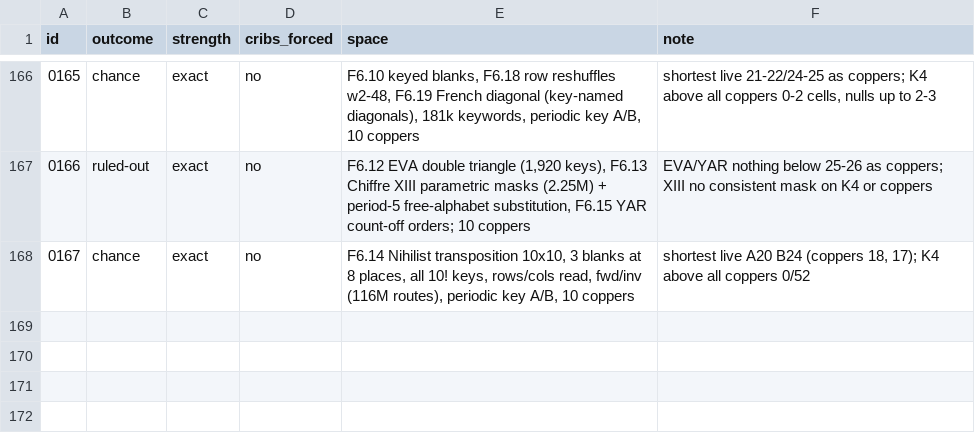
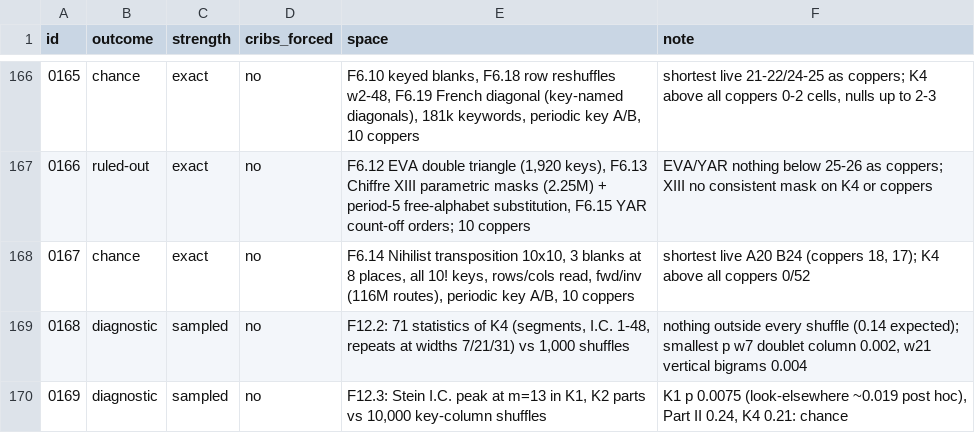
Before and after one commit to akaalias/k4, a TSV file: grades.tsv, drawn as a sheet; only a part is shown, gaps mark what is left out.

```diff
--- a/grades.tsv
+++ b/grades.tsv
@@ -168 +168,3 @@ id	outcome	strength	cribs_forced	space	note
 0167	chance	exact	no	F6.14 Nihilist transposition 10x10, 3 blanks at 8 places, all 10! keys, rows/cols read, fwd/inv (116M routes), periodic key A/B, 10 coppers	shortest live A20 B24 (coppers 18, 17); K4 above all coppers 0/52
+0168	diagnostic	sampled	no	F12.2: 71 statistics of K4 (segments, I.C. 1-48, repeats at widths 7/21/31) vs 1,000 shuffles	nothing outside every shuffle (0.14 expected); smallest p w7 doublet column 0.002, w21 vertical bigrams 0.004
+0169	diagnostic	sampled	no	F12.3: Stein I.C. peak at m=13 in K1, K2 parts vs 10,000 key-column shuffles	K1 p 0.0075 (look-elsewhere ~0.019 post hoc), Part II 0.24, K4 0.21: chance
```
Also changed, not shown: 7 other files.
